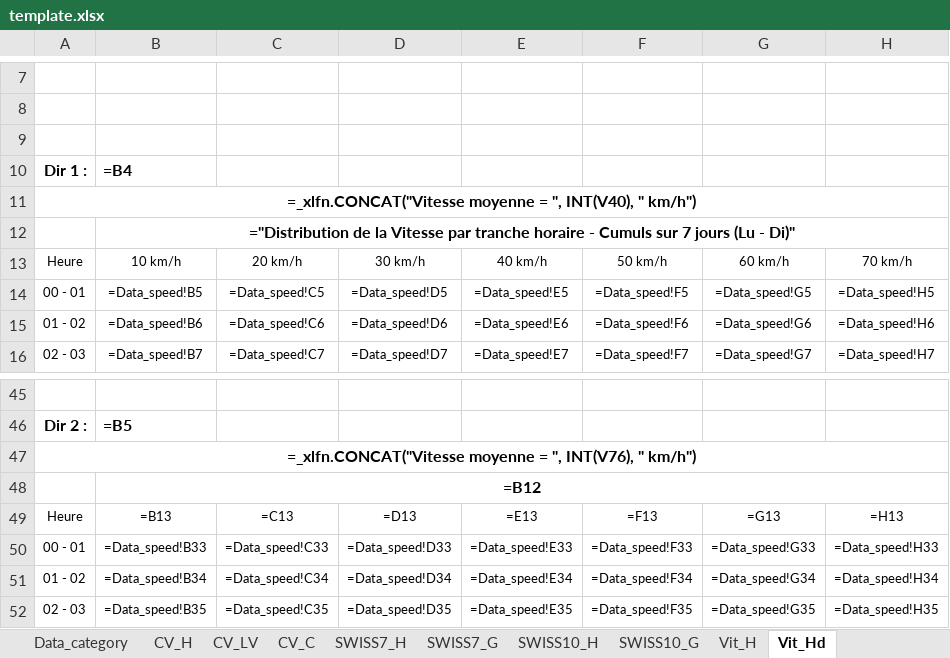
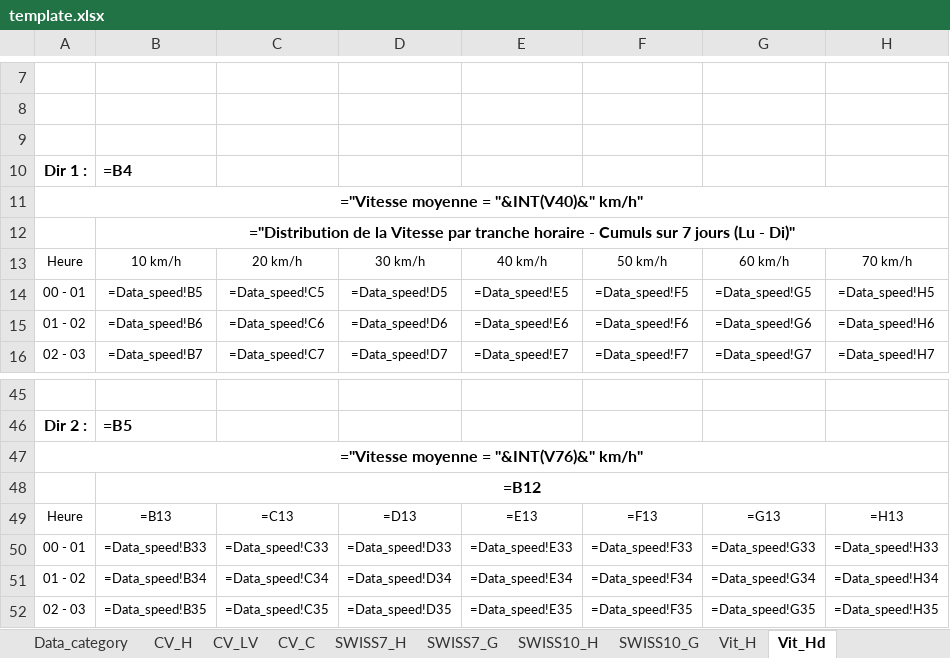
Before and after one commit to opengisch/OpenComptage, an Excel workbook: comptages/report/template.xlsx, sheet Vit_Hd, drawn as a sheet; only a part is shown, gaps mark what is left out; values as stored, in another font and other column widths than the file's, no borders; formulas are shown in place of their values; conditional formats not drawn; the diff names each change by its address in the sheet, - before the commit and + after, or states it on an @@ line.

Commit message:
Replace 'CONCAT' with '&'
Closes #80

```diff
--- a/comptages/report/template.xlsx (sheet Vit_Hd)
+++ b/comptages/report/template.xlsx (sheet Vit_Hd)
-A11: =_xlfn.CONCAT("Vitesse moyenne = ", INT(V40), " km/h")
+A11: ="Vitesse moyenne = "&INT(V40)&" km/h"
-A47: =_xlfn.CONCAT("Vitesse moyenne = ", INT(V76), " km/h")
+A47: ="Vitesse moyenne = "&INT(V76)&" km/h"
```
